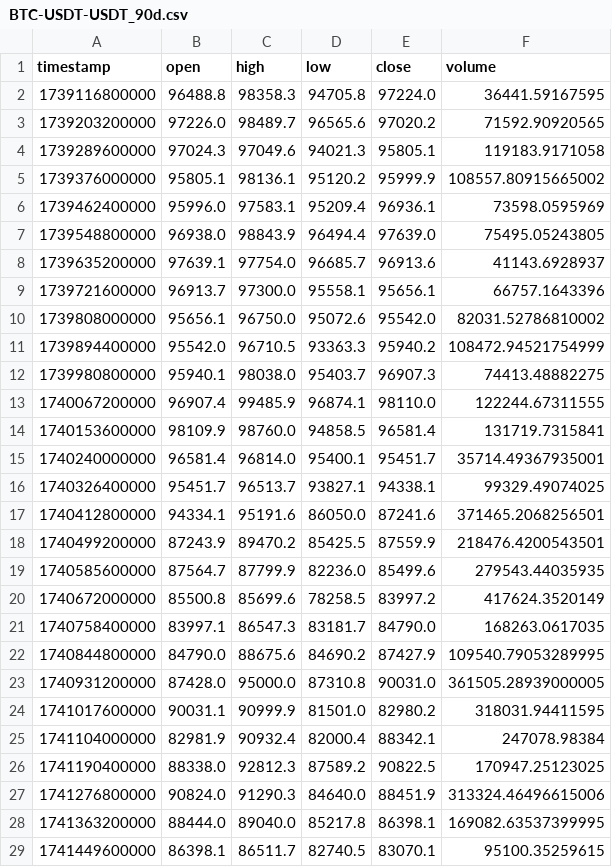
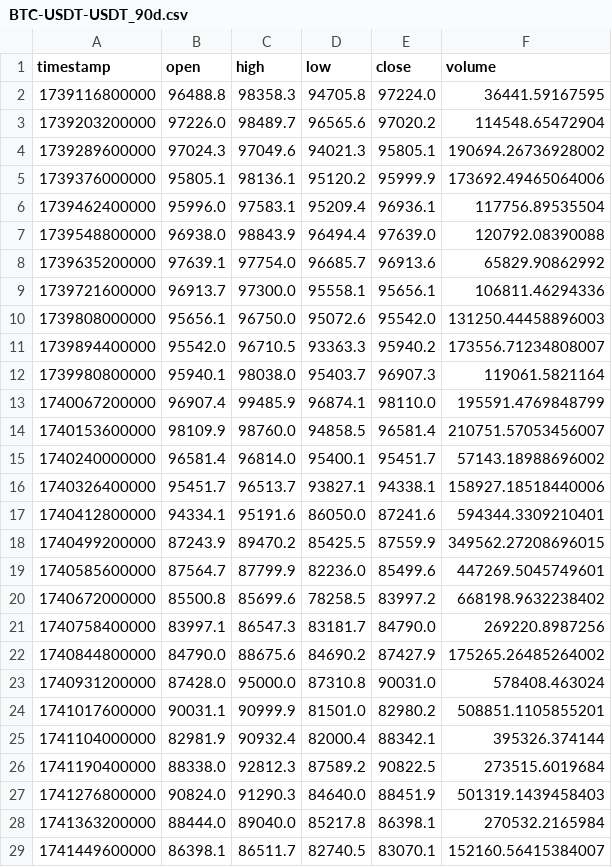
Before and after one commit to yngPige/Scanner-Dev-v4, a CSV file: Data/historical/BTC-USDT-USDT_90d.csv, drawn as a sheet; only a part is shown; the diff covers the shown part only.

```diff
--- a/Data/historical/BTC-USDT-USDT_90d.csv
+++ b/Data/historical/BTC-USDT-USDT_90d.csv
@@ -2,28 +2,28 @@ timestamp,open,high,low,close,volume
 1739116800000,96488.8,98358.3,94705.8,97224.0,36441.59167595
-1739203200000,97226.0,98489.7,96565.6,97020.2,71592.90920565
-1739289600000,97024.3,97049.6,94021.3,95805.1,119183.9171058
-1739376000000,95805.1,98136.1,95120.2,95999.9,108557.80915665002
-1739462400000,95996.0,97583.1,95209.4,96936.1,73598.0595969
-1739548800000,96938.0,98843.9,96494.4,97639.0,75495.05243805
-1739635200000,97639.1,97754.0,96685.7,96913.6,41143.6928937
-1739721600000,96913.7,97300.0,95558.1,95656.1,66757.1643396
-1739808000000,95656.1,96750.0,95072.6,95542.0,82031.52786810002
-1739894400000,95542.0,96710.5,93363.3,95940.2,108472.94521754999
-1739980800000,95940.1,98038.0,95403.7,96907.3,74413.48882275
-1740067200000,96907.4,99485.9,96874.1,98110.0,122244.67311555
-1740153600000,98109.9,98760.0,94858.5,96581.4,131719.7315841
-1740240000000,96581.4,96814.0,95400.1,95451.7,35714.49367935001
-1740326400000,95451.7,96513.7,93827.1,94338.1,99329.49074025
-1740412800000,94334.1,95191.6,86050.0,87241.6,371465.2068256501
-1740499200000,87243.9,89470.2,85425.5,87559.9,218476.4200543501
-1740585600000,87564.7,87799.9,82236.0,85499.6,279543.44035935
-1740672000000,85500.8,85699.6,78258.5,83997.2,417624.3520149
-1740758400000,83997.1,86547.3,83181.7,84790.0,168263.0617035
-1740844800000,84790.0,88675.6,84690.2,87427.9,109540.79053289995
-1740931200000,87428.0,95000.0,87310.8,90031.0,361505.28939000005
-1741017600000,90031.1,90999.9,81501.0,82980.2,318031.94411595
-1741104000000,82981.9,90932.4,82000.4,88342.1,247078.98384
-1741190400000,88338.0,92812.3,87589.2,90822.5,170947.25123025
-1741276800000,90824.0,91290.3,84640.0,88451.9,313324.46496615006
-1741363200000,88444.0,89040.0,85217.8,86398.1,169082.63537399995
-1741449600000,86398.1,86511.7,82740.5,83070.1,95100.35259615
+1739203200000,97226.0,98489.7,96565.6,97020.2,114548.65472904
+1739289600000,97024.3,97049.6,94021.3,95805.1,190694.26736928002
+1739376000000,95805.1,98136.1,95120.2,95999.9,173692.49465064006
+1739462400000,95996.0,97583.1,95209.4,96936.1,117756.89535504
+1739548800000,96938.0,98843.9,96494.4,97639.0,120792.08390088
+1739635200000,97639.1,97754.0,96685.7,96913.6,65829.90862992
+1739721600000,96913.7,97300.0,95558.1,95656.1,106811.46294336
+1739808000000,95656.1,96750.0,95072.6,95542.0,131250.44458896003
+1739894400000,95542.0,96710.5,93363.3,95940.2,173556.71234808007
+1739980800000,95940.1,98038.0,95403.7,96907.3,119061.5821164
+1740067200000,96907.4,99485.9,96874.1,98110.0,195591.4769848799
+1740153600000,98109.9,98760.0,94858.5,96581.4,210751.57053456007
+1740240000000,96581.4,96814.0,95400.1,95451.7,57143.18988696002
+1740326400000,95451.7,96513.7,93827.1,94338.1,158927.18518440006
+1740412800000,94334.1,95191.6,86050.0,87241.6,594344.3309210401
+1740499200000,87243.9,89470.2,85425.5,87559.9,349562.27208696015
+1740585600000,87564.7,87799.9,82236.0,85499.6,447269.5045749601
+1740672000000,85500.8,85699.6,78258.5,83997.2,668198.9632238402
+1740758400000,83997.1,86547.3,83181.7,84790.0,269220.8987256
+1740844800000,84790.0,88675.6,84690.2,87427.9,175265.26485264002
+1740931200000,87428.0,95000.0,87310.8,90031.0,578408.463024
+1741017600000,90031.1,90999.9,81501.0,82980.2,508851.1105855201
+1741104000000,82981.9,90932.4,82000.4,88342.1,395326.374144
+1741190400000,88338.0,92812.3,87589.2,90822.5,273515.6019684
+1741276800000,90824.0,91290.3,84640.0,88451.9,501319.1439458403
+1741363200000,88444.0,89040.0,85217.8,86398.1,270532.2165984
+1741449600000,86398.1,86511.7,82740.5,83070.1,152160.56415384007
```
Also changed, not shown: 63 edited cells elsewhere in this file, Data/historical/BTC-USDT-USDT_1h.csv, Data/historical/BTC-USDT_1h.csv, 9 other files.
